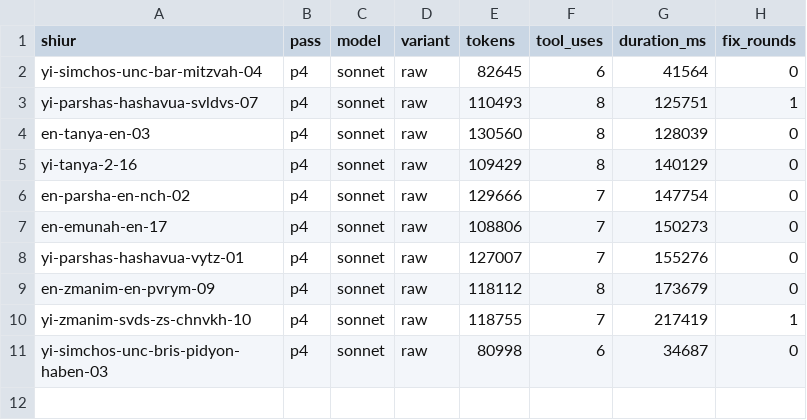
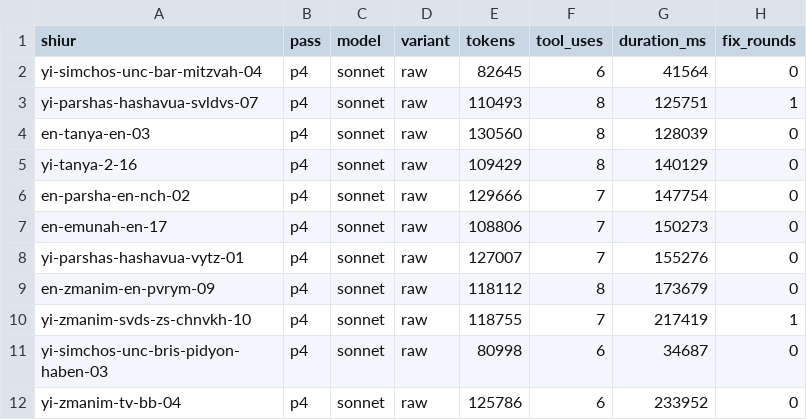
Before and after one commit to whyredevprojects/emunas, a TSV file: out/pilot/usage.tsv, drawn as a sheet; the diff names each change by its address in the sheet, - before the commit and + after, or states it on an @@ line.

```diff
--- a/out/pilot/usage.tsv
+++ b/out/pilot/usage.tsv
+row 12: yi-zmanim-tv-bb-04 | p4 | sonnet | raw | 125786 | 6 | 233952 | 0
```
Also changed, not shown: 2 other files.
